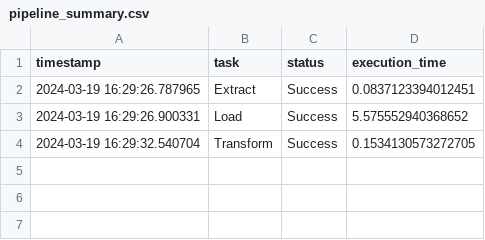
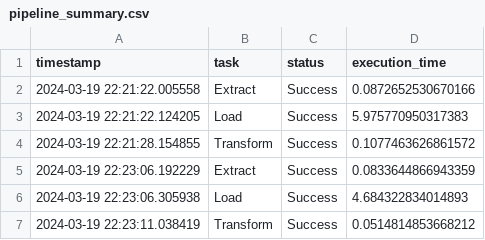
Before and after one commit to Kurikulum-Sekolah-Pacmann/orchestrate-elt-with-luigi, a CSV file: pipeline_summary.csv, drawn as a sheet.

Commit message:
show pipeline summary for reporting

```diff
--- a/pipeline_summary.csv
+++ b/pipeline_summary.csv
@@ -1,4 +1,7 @@
 timestamp,task,status,execution_time
-2024-03-19 16:29:26.787965,Extract,Success,0.0837123394012451
-2024-03-19 16:29:26.900331,Load,Success,5.575552940368652
-2024-03-19 16:29:32.540704,Transform,Success,0.1534130573272705
+2024-03-19 22:21:22.005558,Extract,Success,0.0872652530670166
+2024-03-19 22:21:22.124205,Load,Success,5.975770950317383
+2024-03-19 22:21:28.154855,Transform,Success,0.1077463626861572
+2024-03-19 22:23:06.192229,Extract,Success,0.0833644866943359
+2024-03-19 22:23:06.305938,Load,Success,4.684322834014893
+2024-03-19 22:23:11.038419,Transform,Success,0.0514814853668212
```
